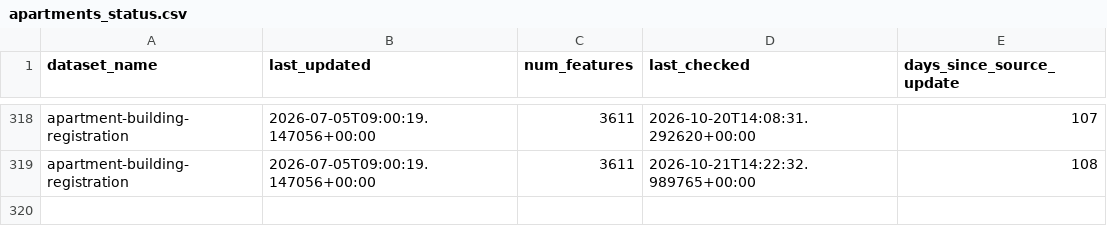
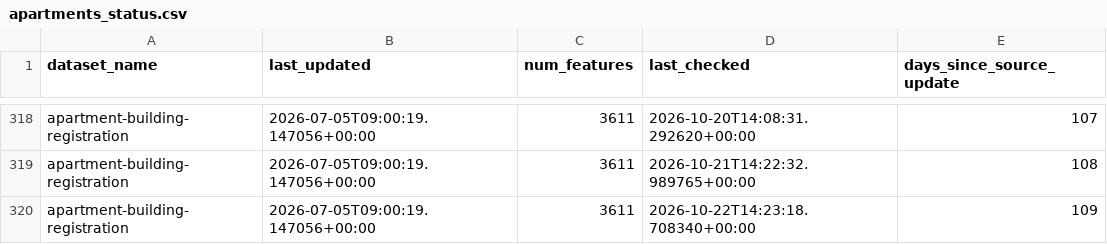
Before and after one commit to tallcoleman/new-parking-map, a CSV file: apartments/statuses/apartments_status.csv, drawn as a sheet; only a part is shown, gaps mark what is left out.

Commit message:
BOT - ran data pipeline update (apartments)

```diff
--- a/apartments/statuses/apartments_status.csv
+++ b/apartments/statuses/apartments_status.csv
@@ -319 +319,2 @@ apartment-building-registration,2026-07-05T09:00:19.147056+00:00,3611,2026-10-20
 apartment-building-registration,2026-07-05T09:00:19.147056+00:00,3611,2026-10-21T14:22:32.989765+00:00,108
+apartment-building-registration,2026-07-05T09:00:19.147056+00:00,3611,2026-10-22T14:23:18.708340+00:00,109
```
